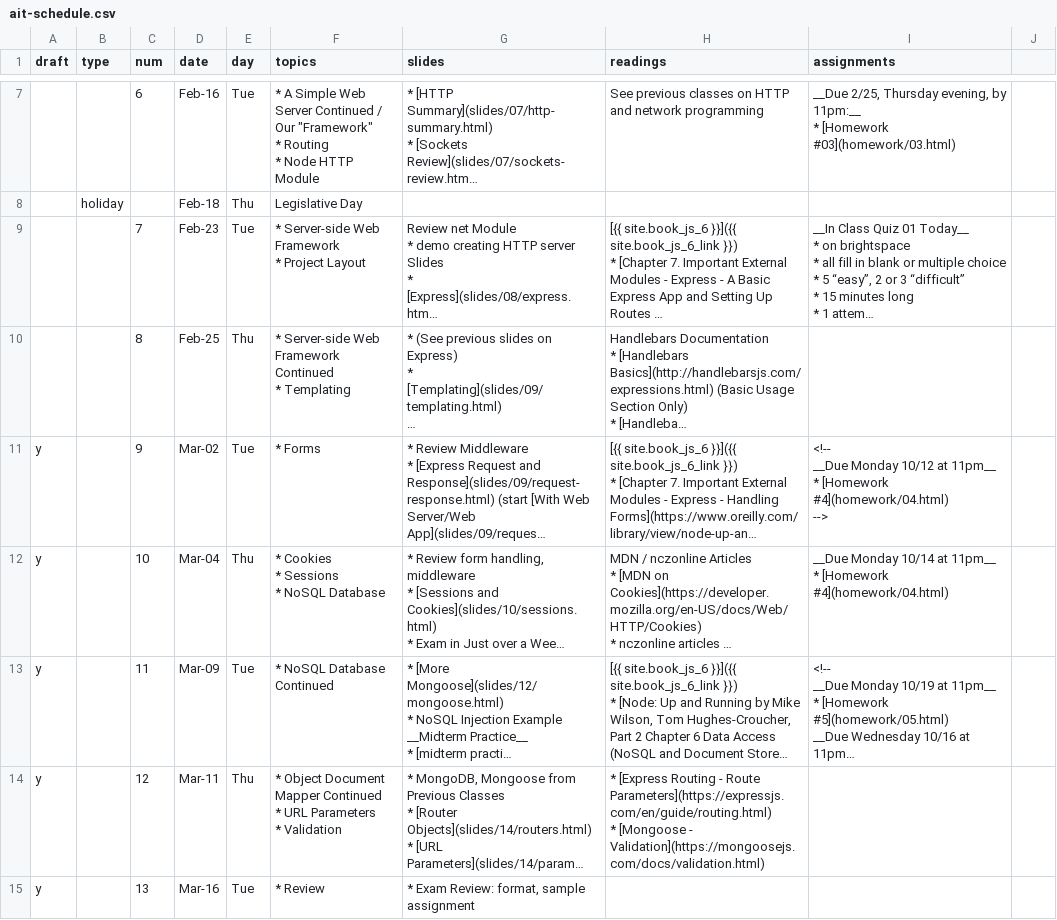
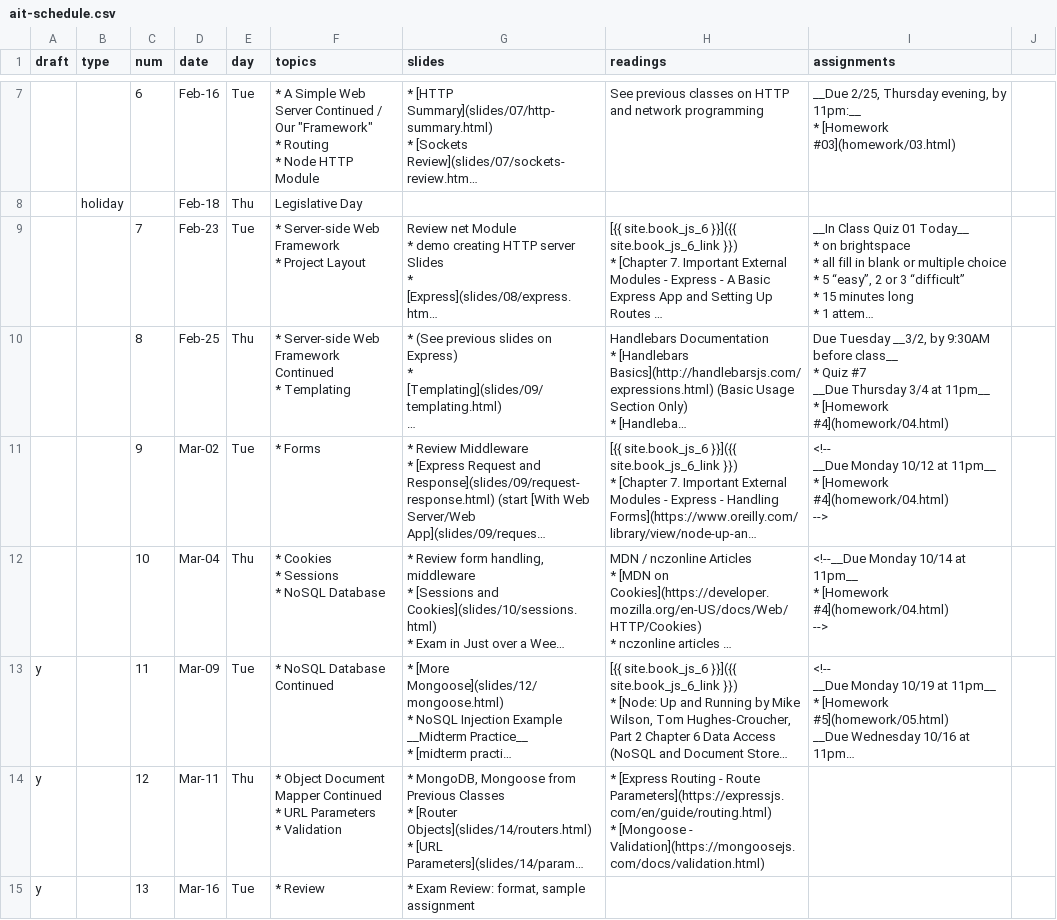
Before and after one commit to foureyes/csci-ua.0480-spring2021-034, a CSV file: _data/ait-schedule.csv, drawn as a sheet; only a part is shown, gaps mark what is left out; long unchanged cells end in …; ↵ is a line break in a cell; the diff names each change by its address in the sheet, - before the commit and + after, or states it on an @@ line.

```diff
--- a/_data/ait-schedule.csv
+++ b/_data/ait-schedule.csv
-I10 (assignments): (empty)
+I10 (assignments): Due Tuesday __3/2, by 9:30AM before class__ ↵ * Quiz #7 ↵ __Due Thursday 3/4 at 11pm__ ↵ * [Homework #4](homework/04.html)
-A11:A12 (draft): y
+A11:A12 (draft): (empty)
-I12 (assignments): __Due Monday 10/14 at 11pm__ ↵ * [Homework #4](homework/04.html)
+I12 (assignments): <!--__Due Monday 10/14 at 11pm__ ↵ * [Homework #4](homework/04.html) ↵ -->
```
Also changed, not shown: 8 other files.
